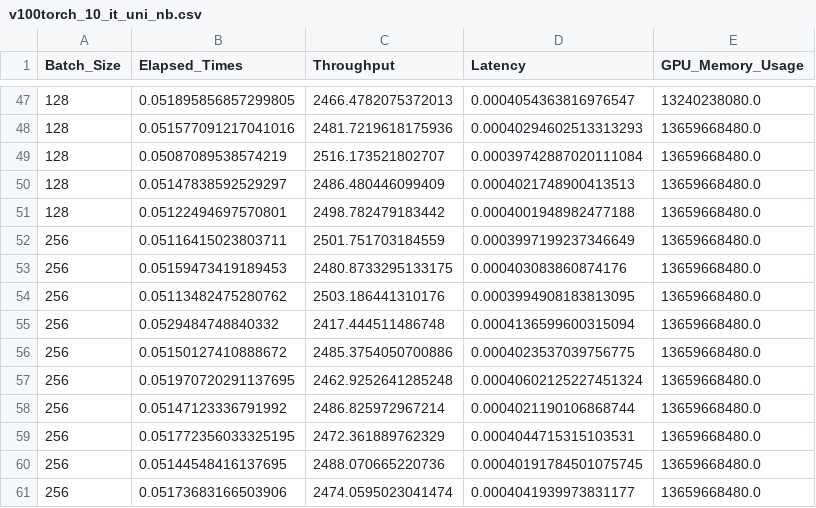
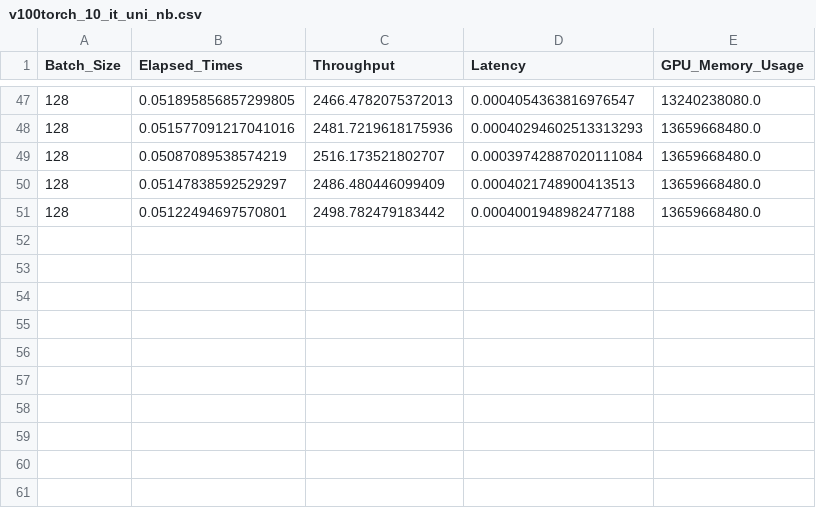
Before and after one commit to dhepeyuvi/Perfacct_Internship, a CSV file: benchmark_results_final/MobileNetV3L/uni_v100/v100torch_10_it_uni_nb.csv, drawn as a sheet; only a part is shown, gaps mark what is left out.

```diff
--- a/benchmark_results_final/MobileNetV3L/uni_v100/v100torch_10_it_uni_nb.csv
+++ b/benchmark_results_final/MobileNetV3L/uni_v100/v100torch_10_it_uni_nb.csv
@@ -51,11 +51 @@ Batch_Size,Elapsed_Times,Throughput,Latency,GPU_Memory_Usage
 128,0.05122494697570801,2498.782479183442,0.0004001948982477188,13659668480.0
-256,0.05116415023803711,2501.751703184559,0.0003997199237346649,13659668480.0
-256,0.05159473419189453,2480.8733295133175,0.000403083860874176,13659668480.0
-256,0.05113482475280762,2503.186441310176,0.0003994908183813095,13659668480.0
-256,0.0529484748840332,2417.444511486748,0.0004136599600315094,13659668480.0
-256,0.05150127410888672,2485.3754050700886,0.0004023537039756775,13659668480.0
-256,0.051970720291137695,2462.9252641285248,0.00040602125227451324,13659668480.0
-256,0.05147123336791992,2486.825972967214,0.0004021190106868744,13659668480.0
-256,0.051772356033325195,2472.361889762329,0.0004044715315103531,13659668480.0
-256,0.05144548416137695,2488.070665220736,0.00040191784501075745,13659668480.0
-256,0.05173683166503906,2474.0595023041474,0.0004041939973831177,13659668480.0
```
Also changed, not shown: benchmark_results_final/MobileNetV3L/uni_v100/EMA_results/torch_nb.csv, benchmark_results_final/MobileNetV3L/uni_v100/EMA_results/torch_py.csv, 21 other files.
